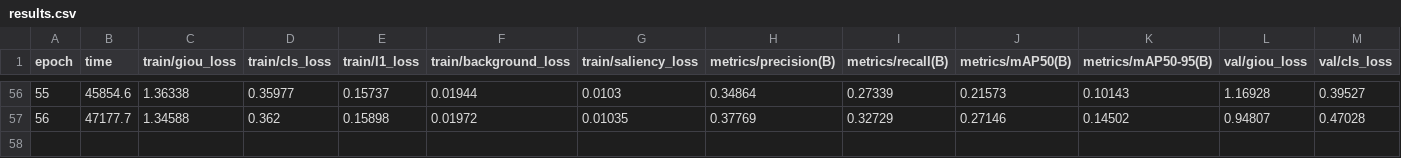
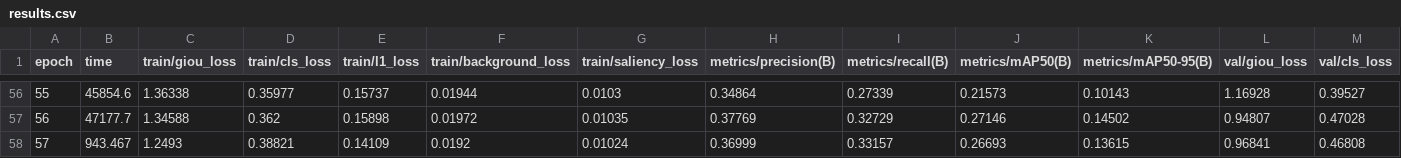
Before and after one commit to kkc236/uav-detection-baselines, a CSV file: results/scratch-rtdetr-l-btdse-100ep-4090/results.csv, drawn as a sheet; only a part is shown, gaps mark what is left out; rows hold the shown columns only; the diff names each change by its address in the sheet, - before the commit and + after, or states it on an @@ line.

Commit message:
Update protected training epoch 57

```diff
--- a/results/scratch-rtdetr-l-btdse-100ep-4090/results.csv
+++ b/results/scratch-rtdetr-l-btdse-100ep-4090/results.csv
+row 58: 57 | 943.467 | 1.2493 | 0.38821 | 0.14109 | 0.0192 | 0.01024 | 0.36999 | 0.33157 | 0.26693 | 0.13615 | 0.96841 | 0.46808
```
Also changed, not shown: 2 other files.
